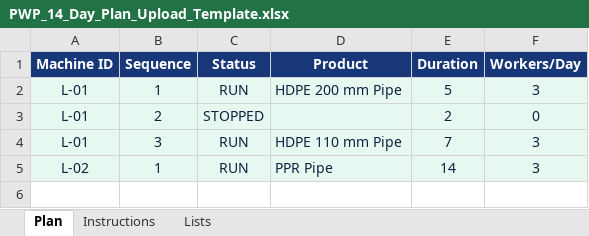
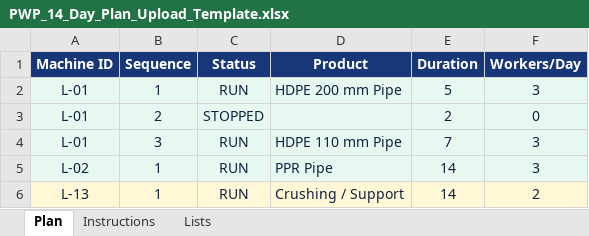
Before and after one commit to khaledtaha-tech/PWP_Manpower_Planner, an Excel workbook: public/assets/PWP_14_Day_Plan_Upload_Template.xlsx, sheet Plan, drawn as a sheet; values as stored, in another font and other column widths than the file's, no borders; the diff names each change by its address in the sheet, - before the commit and + after, or states it on an @@ line.

```diff
--- a/public/assets/PWP_14_Day_Plan_Upload_Template.xlsx (sheet Plan)
+++ b/public/assets/PWP_14_Day_Plan_Upload_Template.xlsx (sheet Plan)
+row 6: L-13 | 1 | RUN | Crushing / Support | 14 | 2
```
Also changed, not shown: sheet Instructions, sheet Lists, 7 other files.
